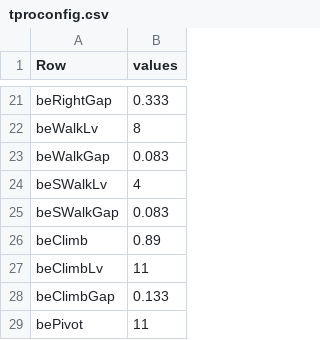
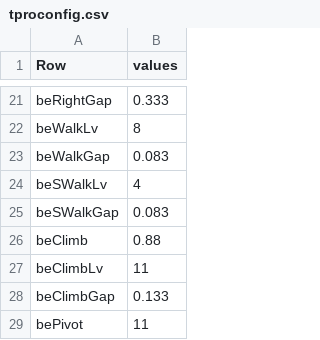
Before and after one commit to takuto-okuno-t5/tpro, a CSV file: TPro/etc/tproconfig.csv, drawn as a sheet; only a part is shown, gaps mark what is left out.

```diff
--- a/TPro/etc/tproconfig.csv
+++ b/TPro/etc/tproconfig.csv
@@ -25,3 +25,3 @@ beSWalkLv,4
 beSWalkGap,0.083
-beClimb,0.89
+beClimb,0.88
 beClimbLv,11
```
Also changed, not shown: 5 other files.
